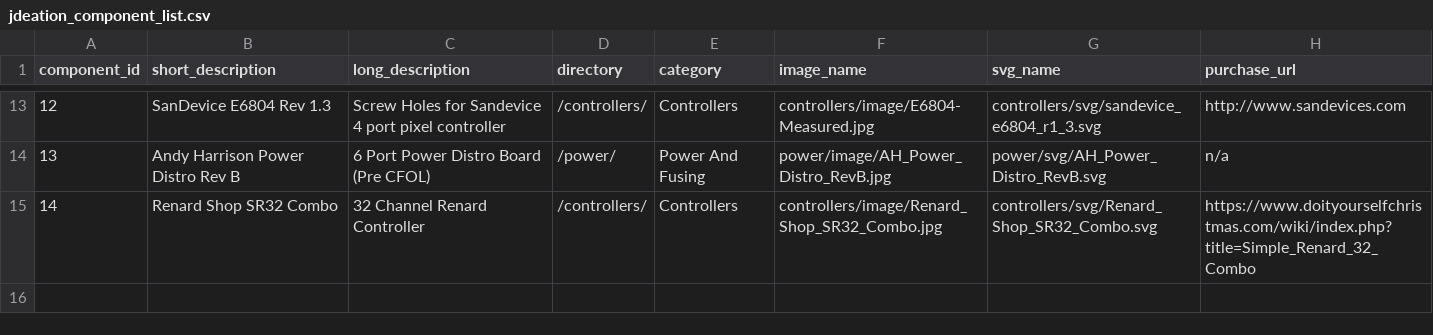
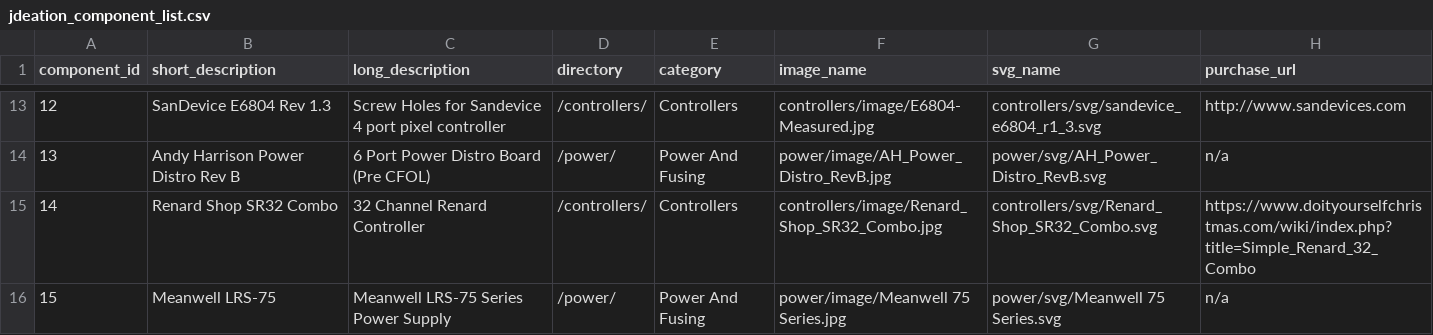
Before and after one commit to jchancel/jdeation-designer, a CSV file: jdeation_component_list.csv, drawn as a sheet; only a part is shown, gaps mark what is left out.

Commit message:
Update jdeation_component_list.csv
Added Meanwell LRS-75 Series Power Supply footprint.

```diff
--- a/jdeation_component_list.csv
+++ b/jdeation_component_list.csv
@@ -27 +27,2 @@ component_id,short_description,long_description,directory,category,image_name,sv
 14,Renard Shop SR32 Combo,32 Channel Renard Controller,/controllers/,Controllers,controllers/image/Renard_Shop_SR32_Combo.jpg,controllers/svg/Renard_Shop_SR32_Combo.svg,https://www.doityourselfchristmas.com/wiki/index.php?title=Simple_Renard_32_Combo
+15,Meanwell LRS-75,Meanwell LRS-75 Series Power Supply,/power/,Power And Fusing,power/image/Meanwell 75 Series.jpg,power/svg/Meanwell 75 Series.svg,n/a
```
